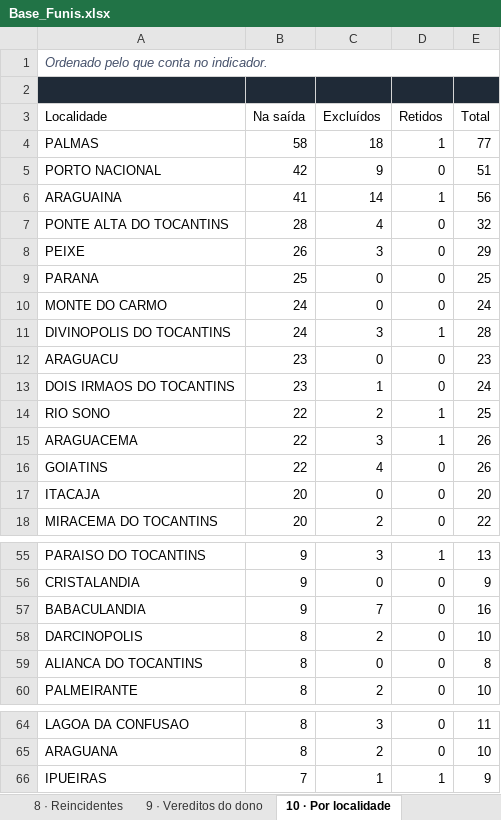
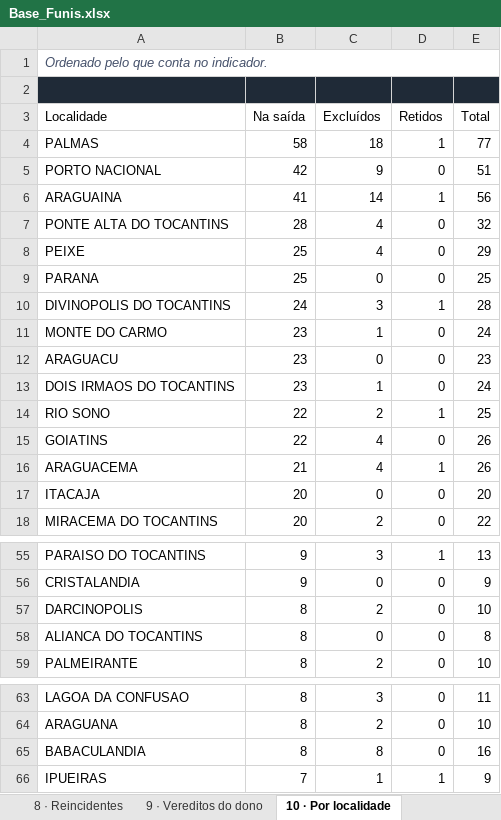
Before and after one commit to LGRSV/repositorio_x, an Excel workbook: auditoria-transformadores-134/public/bases/Base_Funis.xlsx, sheet 10 · Por localidade, drawn as a sheet; only a part is shown, gaps mark what is left out; values as stored, in another font and other column widths than the file's, no borders; removed rows and columns are numbered as before the commit, all else as after; the diff names each change by its address in the sheet, - before the commit and + after, or states it on an @@ line.

```diff
--- a/auditoria-transformadores-134/public/bases/Base_Funis.xlsx (sheet 10 · Por localidade)
+++ b/auditoria-transformadores-134/public/bases/Base_Funis.xlsx (sheet 10 · Por localidade)
-B8 (Na saída): 26
+B8 (Na saída): 25
-C8 (Excluídos): 3
+C8 (Excluídos): 4
-row 10: MONTE DO CARMO | 24 | 0 | 0 | 24
+row 11: MONTE DO CARMO | 23 | 1 | 0 | 24
-row 15: ARAGUACEMA | 22 | 3 | 1 | 26
+row 16: ARAGUACEMA | 21 | 4 | 1 | 26
-row 57: BABACULANDIA | 9 | 7 | 0 | 16
+row 65: BABACULANDIA | 8 | 8 | 0 | 16
```
Also changed, not shown: sheet 3 · Exclusões, sheet 9 · Vereditos do dono, sheet 1 · O funil, sheet 2 · Resultado, sheet 5 · Censo da Crítica, sheet 4 · Sem interrupção, auditoria-transformadores-134/public/bases/Base_Esteira_Completa.xlsx, auditoria-transformadores-134/public/bases/Material_Pendente.xlsx, 5 other files.
